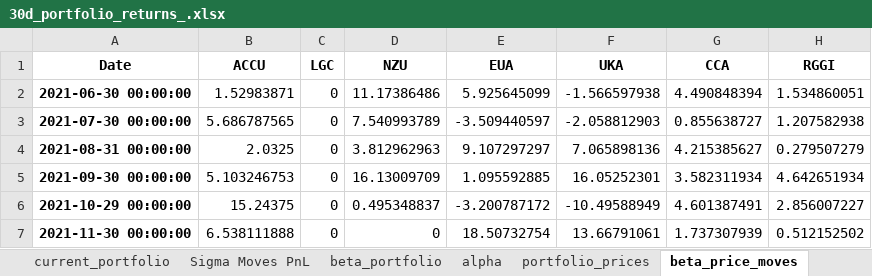
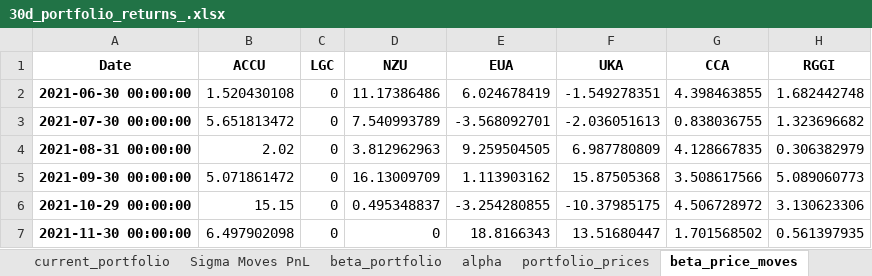
Before and after one commit to SamCurtis111/Carbon_Report, an Excel workbook: 30d_portfolio_returns_.xlsx, sheet beta_price_moves, drawn as a sheet; only a part is shown; values as stored, in another font and other column widths than the file's, no borders; the diff covers the shown part only; the diff names each change by its address in the sheet, - before the commit and + after, or states it on an @@ line.

```diff
--- a/30d_portfolio_returns_.xlsx (sheet beta_price_moves)
+++ b/30d_portfolio_returns_.xlsx (sheet beta_price_moves)
-B2 (ACCU): 1.52983871
+B2 (ACCU): 1.520430108
-E2 (EUA): 5.925645099
+E2 (EUA): 6.024678419
-F2 (UKA): -1.566597938
+F2 (UKA): -1.549278351
-G2 (CCA): 4.490848394
+G2 (CCA): 4.398463855
-H2 (RGGI): 1.534860051
+H2 (RGGI): 1.682442748
-B3 (ACCU): 5.686787565
+B3 (ACCU): 5.651813472
-E3 (EUA): -3.509440597
+E3 (EUA): -3.568092701
-F3 (UKA): -2.058812903
+F3 (UKA): -2.036051613
-G3 (CCA): 0.855638727
+G3 (CCA): 0.838036755
-H3 (RGGI): 1.207582938
+H3 (RGGI): 1.323696682
-B4 (ACCU): 2.0325
+B4 (ACCU): 2.02
-E4 (EUA): 9.107297297
+E4 (EUA): 9.259504505
-F4 (UKA): 7.065898136
+F4 (UKA): 6.987780809
-G4 (CCA): 4.215385627
+G4 (CCA): 4.128667835
-H4 (RGGI): 0.279507279
+H4 (RGGI): 0.306382979
-B5 (ACCU): 5.103246753
+B5 (ACCU): 5.071861472
-E5 (EUA): 1.095592885
+E5 (EUA): 1.113903162
-F5 (UKA): 16.05252301
+F5 (UKA): 15.87505368
-G5 (CCA): 3.582311934
+G5 (CCA): 3.508617566
-H5 (RGGI): 4.642651934
+H5 (RGGI): 5.089060773
-B6 (ACCU): 15.24375
+B6 (ACCU): 15.15
-E6 (EUA): -3.200787172
+E6 (EUA): -3.254280855
-F6 (UKA): -10.49588949
+F6 (UKA): -10.37985175
-G6 (CCA): 4.601387491
+G6 (CCA): 4.506728972
-H6 (RGGI): 2.856007227
+H6 (RGGI): 3.130623306
-B7 (ACCU): 6.538111888
+B7 (ACCU): 6.497902098
-E7 (EUA): 18.50732754
+E7 (EUA): 18.8166343
-F7 (UKA): 13.66791061
+F7 (UKA): 13.51680447
-G7 (CCA): 1.737307939
+G7 (CCA): 1.701568502
-H7 (RGGI): 0.512152502
+H7 (RGGI): 0.561397935
```
Also changed, not shown: 168 edited cells elsewhere in this sheet, sheet current_portfolio, sheet alpha, sheet beta_portfolio, sheet portfolio_prices, sheet Sigma Moves PnL, sheet 30 day standard deviations, 1 more sheet, 3m_portfolio_returns_.xlsx, 5d_portfolio_returns_.xlsx, 15 other files.
